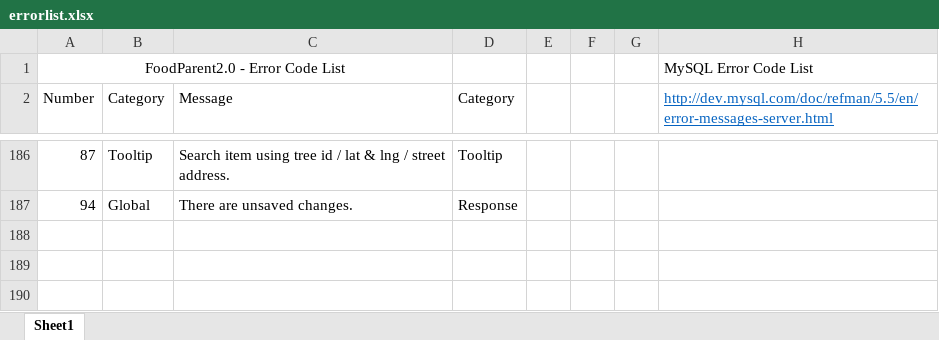
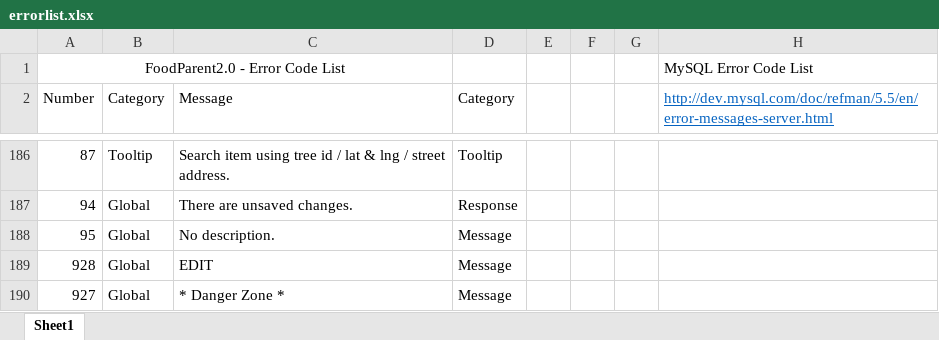
Before and after one commit to PublicDesignWorkshop/FoodParent2.0, an Excel workbook: serverconfig/errorlist.xlsx, sheet Sheet1, drawn as a sheet; only a part is shown, gaps mark what is left out; values as stored, in another font and other column widths than the file's, no borders; the diff names each change by its address in the sheet, - before the commit and + after, or states it on an @@ line.

Commit message:
Add description & action buttons.

```diff
--- a/serverconfig/errorlist.xlsx (sheet Sheet1)
+++ b/serverconfig/errorlist.xlsx (sheet Sheet1)
+row 188: 95 | Global | No description. | Message
+row 189: 928 | Global | EDIT | Message
+row 190: 927 | Global | * Danger Zone * | Message
```
Also changed, not shown: 14 other files.
